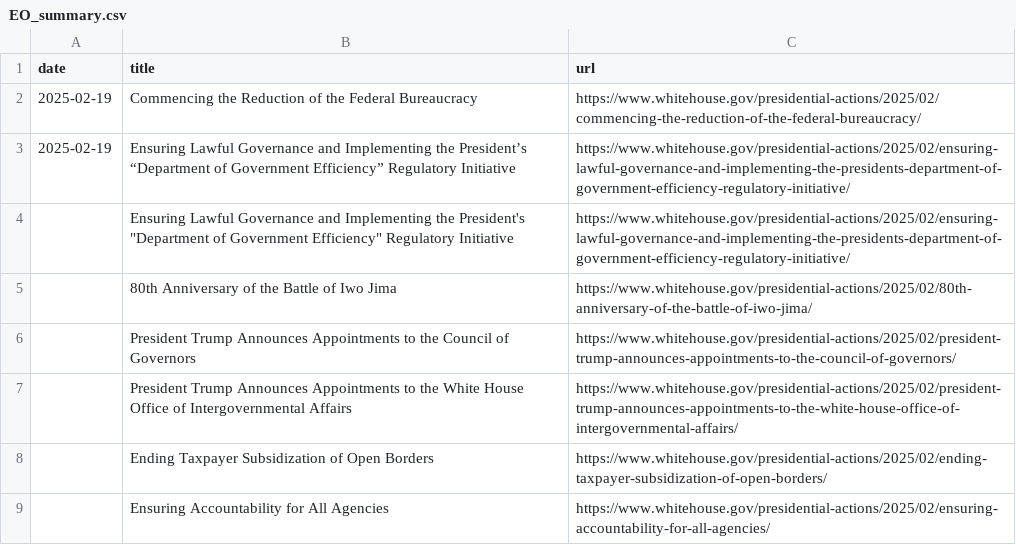
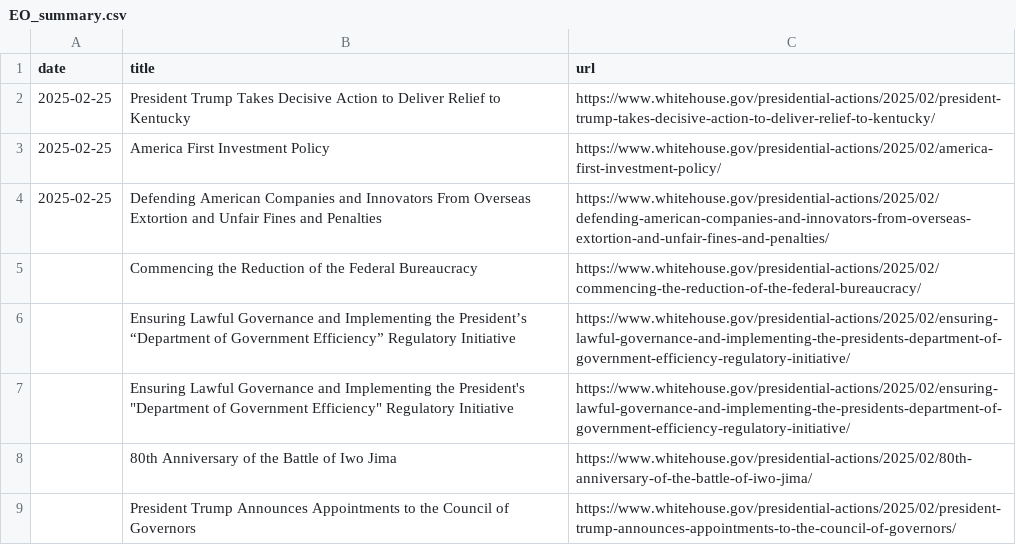
Before and after one commit to arc-research-analytics/executive-orders, a CSV file: EO_summary.csv, drawn as a sheet; only a part is shown; the shorter side is filled out with more unchanged rows.

Commit message:
new data collected on 02-25-2025

```diff
--- a/EO_summary.csv
+++ b/EO_summary.csv
@@ -1,4 +1,7 @@
 date,title,url
-2025-02-19,Commencing the Reduction of the Federal Bureaucracy,https://www.whitehouse.gov/presidential-actions/2025/02/commencing-the-reduction-of-the-federal-bureaucracy/
-2025-02-19,Ensuring Lawful Governance and Implementing the President’s “Department of Government Efficiency” Regulatory Initiative,https://www.whitehouse.gov/presidential-actions/2025/02/ensuring-lawful-governance-and-implementing-the-presidents-department-of-government-efficiency-regulatory-initiative/
+2025-02-25,President Trump Takes Decisive Action to Deliver Relief to Kentucky,https://www.whitehouse.gov/presidential-actions/2025/02/president-trump-takes-decisive-action-to-deliver-relief-to-kentucky/
+2025-02-25,America First Investment Policy,https://www.whitehouse.gov/presidential-actions/2025/02/america-first-investment-policy/
+2025-02-25,Defending American Companies and Innovators From Overseas Extortion and Unfair Fines and Penalties,https://www.whitehouse.gov/presidential-actions/2025/02/defending-american-companies-and-innovators-from-overseas-extortion-and-unfair-fines-and-penalties/
+,Commencing the Reduction of the Federal Bureaucracy,https://www.whitehouse.gov/presidential-actions/2025/02/commencing-the-reduction-of-the-federal-bureaucracy/
+,Ensuring Lawful Governance and Implementing the President’s “Department of Government Efficiency” Regulatory Initiative,https://www.whitehouse.gov/presidential-actions/2025/02/ensuring-lawful-governance-and-implementing-the-presidents-department-of-government-efficiency-regulatory-initiative/
 ,"Ensuring Lawful Governance and Implementing the President's ""Department of Government Efficiency"" Regulatory Initiative",https://www.whitehouse.gov/presidential-actions/2025/02/ensuring-lawful-governance-and-implementing-the-presidents-department-of-government-efficiency-regulatory-initiative/
```
Also changed, not shown: 1 other file.
